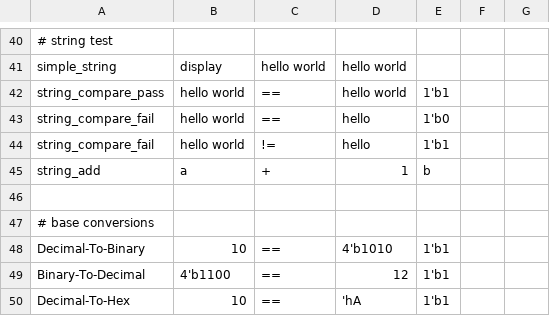
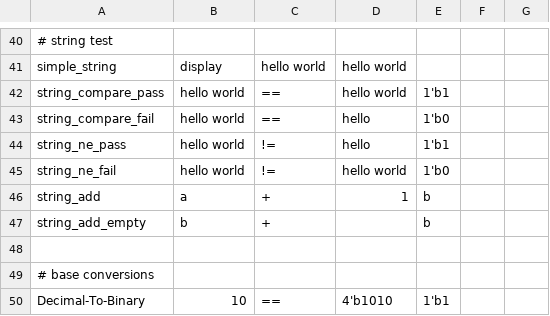
Before and after one commit to verilog-to-routing/vtr-verilog-to-routing, a CSV file: libs/librtlnumber/regression_tests/basic_regression_tests.csv, drawn as a sheet; only a part is shown, gaps mark what is left out; the shorter side is filled out with more unchanged rows.

Commit message:
add support for empty string

```diff
--- a/libs/librtlnumber/regression_tests/basic_regression_tests.csv
+++ b/libs/librtlnumber/regression_tests/basic_regression_tests.csv
@@ -43,4 +43,6 @@ string_compare_pass,    "hello world",  ==,  "hello world", 1'b1
 string_compare_fail,    "hello world",  ==,  "hello", 1'b0
-string_compare_fail,    "hello world",  !=,  "hello", 1'b1
+string_ne_pass,         "hello world",  !=,  "hello", 1'b1
+string_ne_fail,         "hello world",  !=,  "hello world", 1'b0
 string_add,             "a",            +,    1,      "b"
+string_add_empty,       "b",             +,    "",    "b"
 
```
Also changed, not shown: 1 other file.
